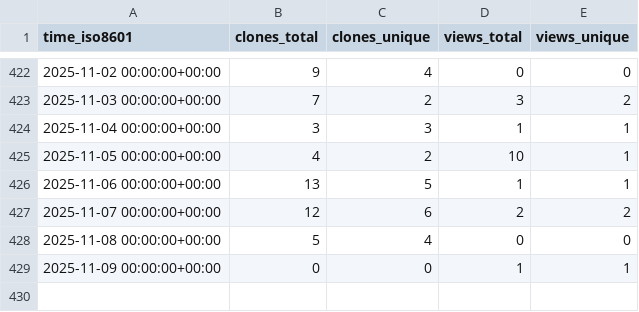
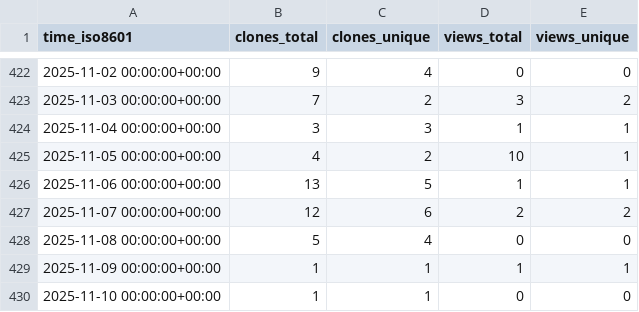
Before and after one commit to grp-bork/spire, a CSV file: grp-bork/spire/ghrs-data/views_clones_aggregate.csv, drawn as a sheet; only a part is shown, gaps mark what is left out.

```diff
--- a/grp-bork/spire/ghrs-data/views_clones_aggregate.csv
+++ b/grp-bork/spire/ghrs-data/views_clones_aggregate.csv
@@ -428,2 +428,3 @@ time_iso8601,clones_total,clones_unique,views_total,views_unique
 2025-11-08 00:00:00+00:00,5,4,0,0
-2025-11-09 00:00:00+00:00,0,0,1,1
+2025-11-09 00:00:00+00:00,1,1,1,1
+2025-11-10 00:00:00+00:00,1,1,0,0
```
Also changed, not shown: 1 other file.
